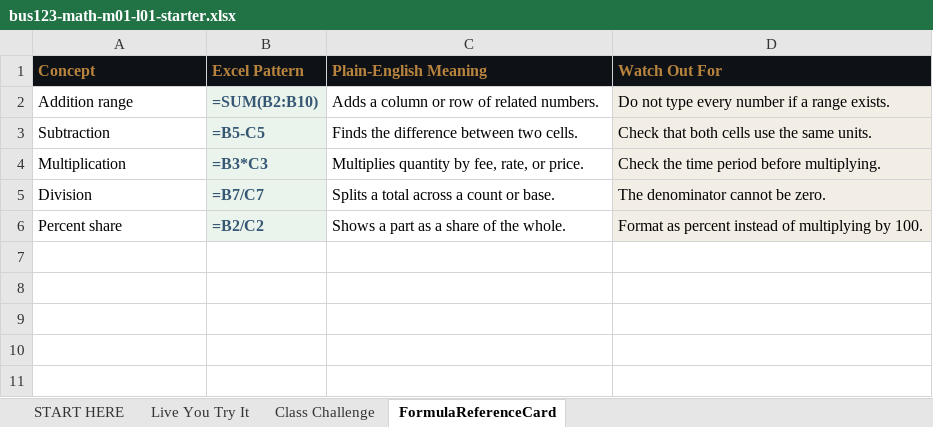
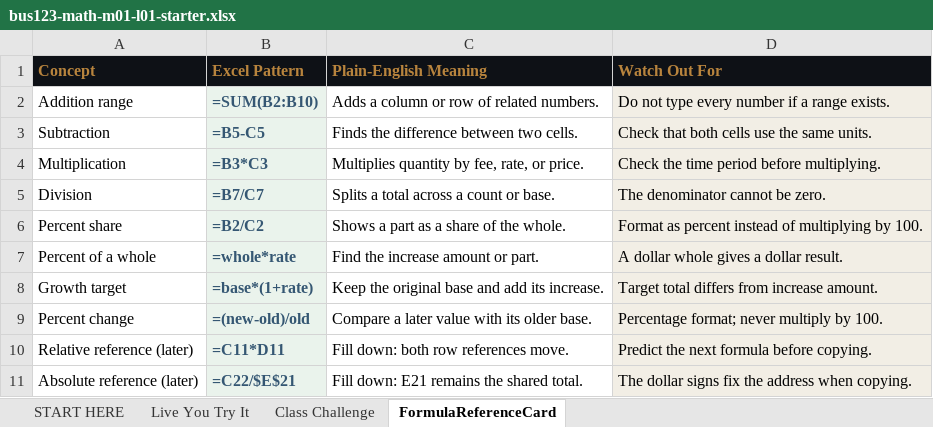
Before and after one commit to bevitts-design/BUS123-Solving-Business-Problems-with-Technology, an Excel workbook: MATH/M01/bus123-math-m01-l01-starter.xlsx, sheet FormulaReferenceCard, drawn as a sheet; values as stored, in another font and other column widths than the file's, no borders; the diff names each change by its address in the sheet, - before the commit and + after, or states it on an @@ line.

```diff
--- a/MATH/M01/bus123-math-m01-l01-starter.xlsx (sheet FormulaReferenceCard)
+++ b/MATH/M01/bus123-math-m01-l01-starter.xlsx (sheet FormulaReferenceCard)
+row 7: Percent of a whole | =whole*rate | Find the increase amount or part. | A dollar whole gives a dollar result.
+row 8: Growth target | =base*(1+rate) | Keep the original base and add its increase. | Target total differs from increase amount.
+row 9: Percent change | =(new-old)/old | Compare a later value with its older base. | Percentage format; never multiply by 100.
+row 10: Relative reference (later) | =C11*D11 | Fill down: both row references move. | Predict the next formula before copying.
+row 11: Absolute reference (later) | =C22/$E$21 | Fill down: E21 remains the shared total. | The dollar signs fix the address when copying.
```
Also changed, not shown: sheet Class Challenge, sheet Live You Try It, sheet START HERE, formulas that keep their value, 3 other files.
